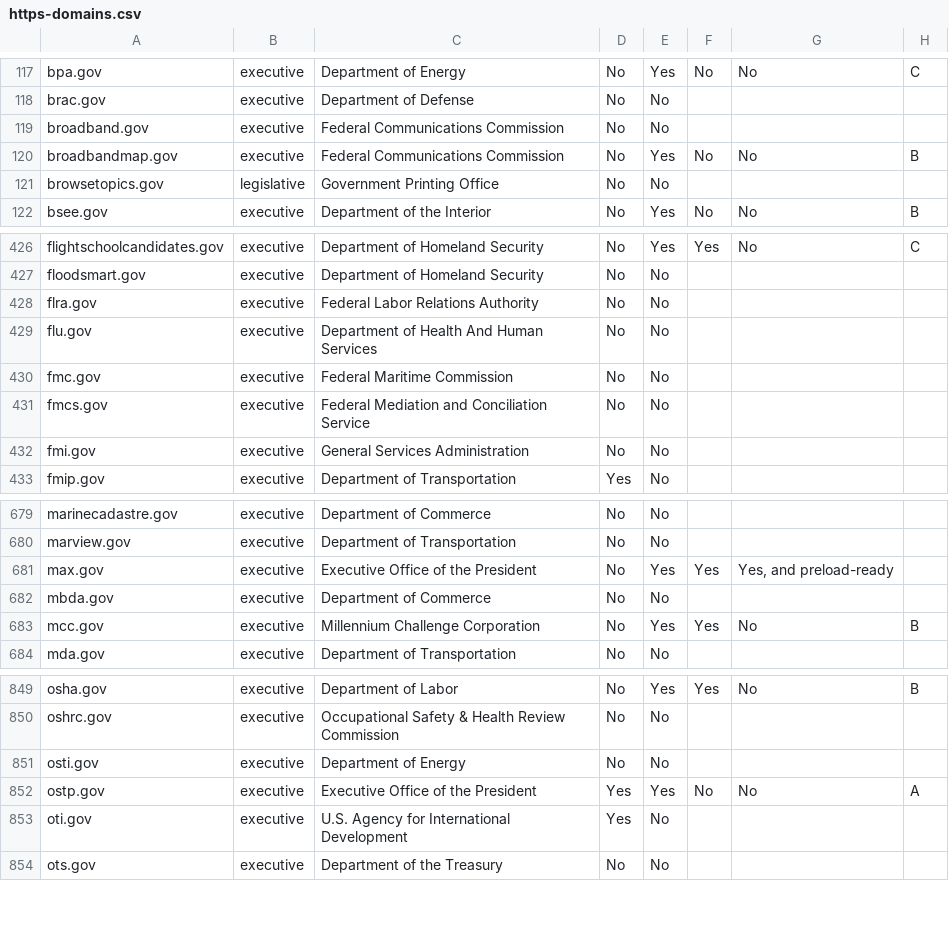
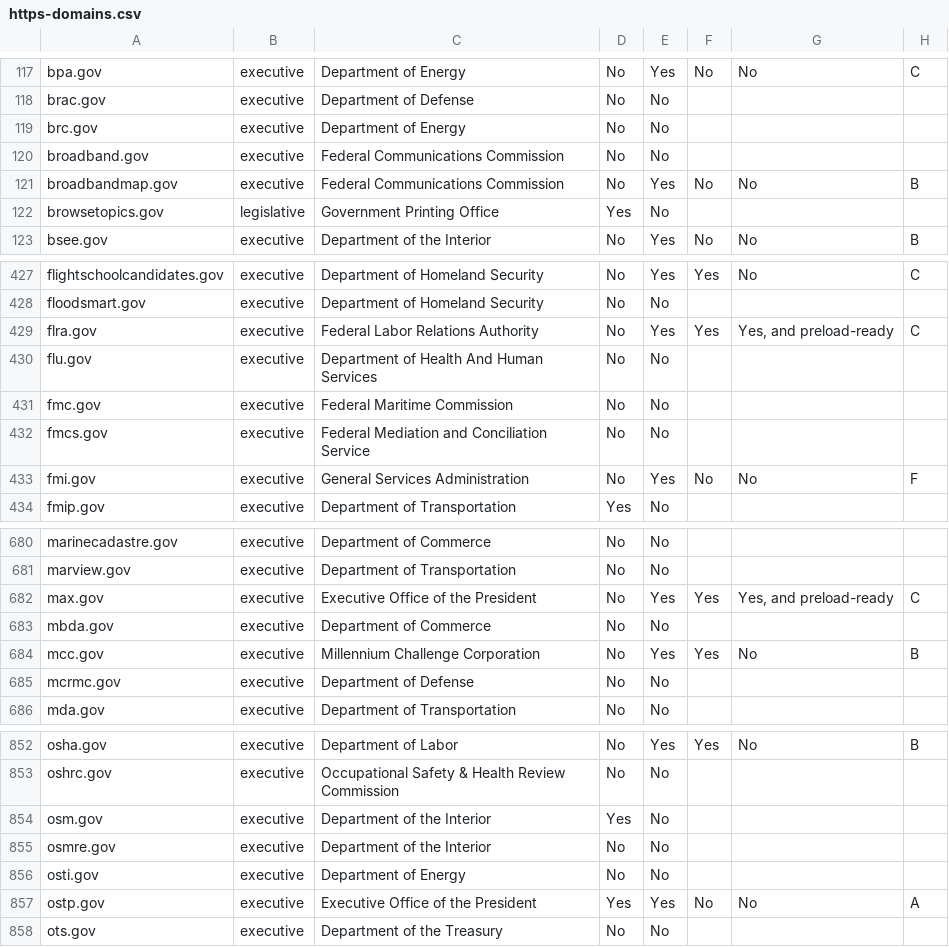
Before and after one commit to 18F/pulse, a CSV file: assets/data/tables/https/https-domains.csv, drawn as a sheet; only a part is shown, gaps mark what is left out; the diff covers the shown part only.

Commit message:
Updated processed data for 2015-06-19

```diff
--- a/assets/data/tables/https/https-domains.csv
+++ b/assets/data/tables/https/https-domains.csv
@@ -118,5 +118,6 @@ bpa.gov,executive,Department of Energy,No,Yes,No,No,C
 brac.gov,executive,Department of Defense,No,No,,,
+brc.gov,executive,Department of Energy,No,No,,,
 broadband.gov,executive,Federal Communications Commission,No,No,,,
 broadbandmap.gov,executive,Federal Communications Commission,No,Yes,No,No,B
-browsetopics.gov,legislative,Government Printing Office,No,No,,,
+browsetopics.gov,legislative,Government Printing Office,Yes,No,,,
 bsee.gov,executive,Department of the Interior,No,Yes,No,No,B
@@ -427,3 +428,3 @@ flightschoolcandidates.gov,executive,Department of Homeland Security,No,Yes,Yes,
 floodsmart.gov,executive,Department of Homeland Security,No,No,,,
-flra.gov,executive,Federal Labor Relations Authority,No,No,,,
+flra.gov,executive,Federal Labor Relations Authority,No,Yes,Yes,"Yes, and preload-ready",C
 flu.gov,executive,Department of Health And Human Services,No,No,,,
@@ -431,3 +432,3 @@ fmc.gov,executive,Federal Maritime Commission,No,No,,,
 fmcs.gov,executive,Federal Mediation and Conciliation Service,No,No,,,
-fmi.gov,executive,General Services Administration,No,No,,,
+fmi.gov,executive,General Services Administration,No,Yes,No,No,F
 fmip.gov,executive,Department of Transportation,Yes,No,,,
@@ -680,5 +681,6 @@ marinecadastre.gov,executive,Department of Commerce,No,No,,,
 marview.gov,executive,Department of Transportation,No,No,,,
-max.gov,executive,Executive Office of the President,No,Yes,Yes,"Yes, and preload-ready",
+max.gov,executive,Executive Office of the President,No,Yes,Yes,"Yes, and preload-ready",C
 mbda.gov,executive,Department of Commerce,No,No,,,
 mcc.gov,executive,Millennium Challenge Corporation,No,Yes,Yes,No,B
+mcrmc.gov,executive,Department of Defense,No,No,,,
 mda.gov,executive,Department of Transportation,No,No,,,
@@ -850,5 +853,6 @@ osha.gov,executive,Department of Labor,No,Yes,Yes,No,B
 oshrc.gov,executive,Occupational Safety & Health Review Commission,No,No,,,
+osm.gov,executive,Department of the Interior,Yes,No,,,
+osmre.gov,executive,Department of the Interior,No,No,,,
 osti.gov,executive,Department of Energy,No,No,,,
 ostp.gov,executive,Executive Office of the President,Yes,Yes,No,No,A
-oti.gov,executive,U.S. Agency for International Development,Yes,No,,,
 ots.gov,executive,Department of the Treasury,No,No,,,
```
Also changed, not shown: 1 added row, 1 removed row and 63 edited cells elsewhere in this file, assets/data/tables/analytics/analytics-domains.csv, 4 other files.
